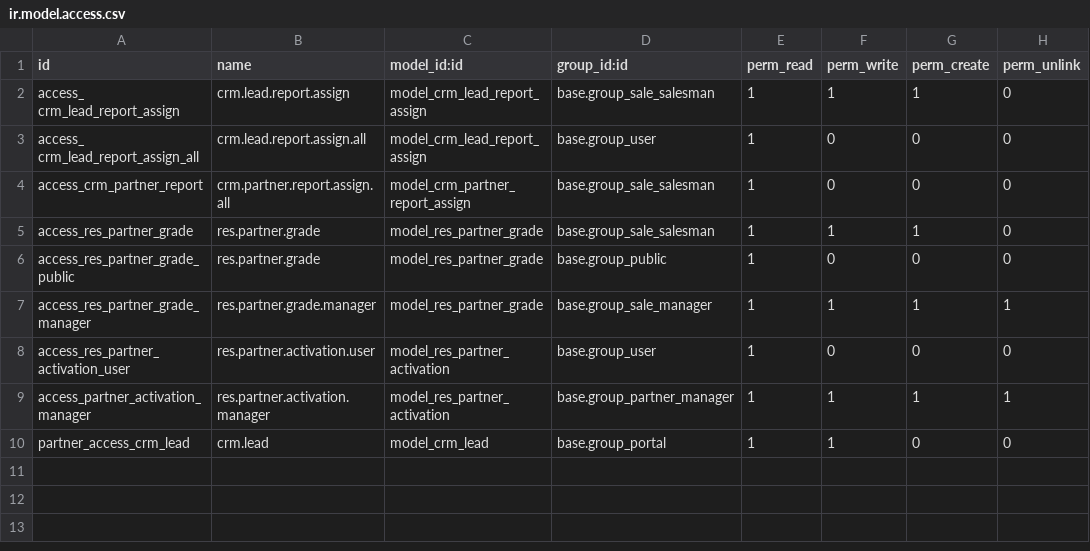
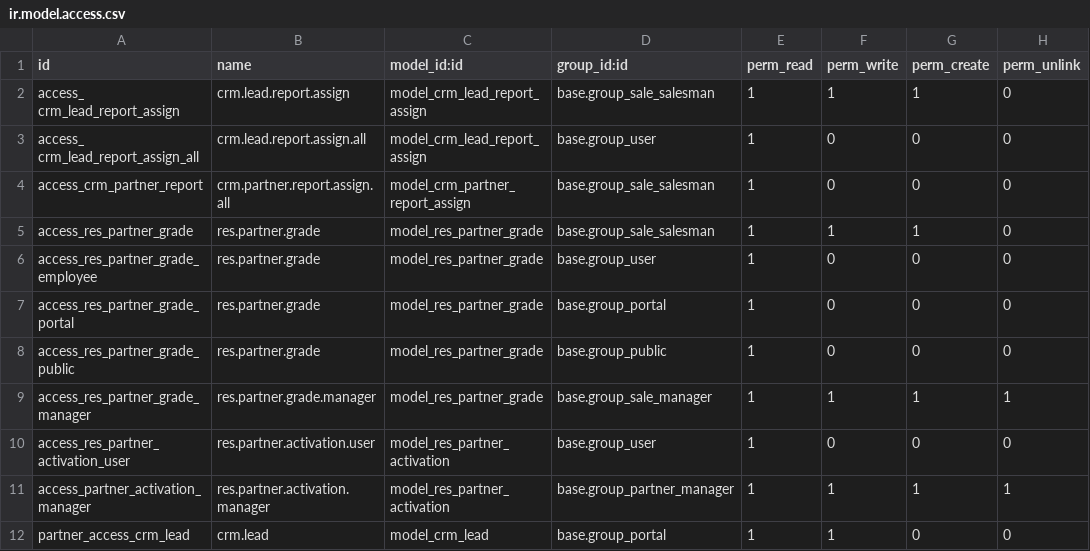
Before and after one commit to equitania/v8-server, a CSV file: addons/crm_partner_assign/security/ir.model.access.csv, drawn as a sheet; the diff names each change by its address in the sheet, - before the commit and + after, or states it on an @@ line.

```diff
--- a/addons/crm_partner_assign/security/ir.model.access.csv
+++ b/addons/crm_partner_assign/security/ir.model.access.csv
+row 6: access_res_partner_grade_employee | res.partner.grade | model_res_partner_grade | base.group_user | 1 | 0 | 0 | 0
+row 7: access_res_partner_grade_portal | res.partner.grade | model_res_partner_grade | base.group_portal | 1 | 0 | 0 | 0
```
Also changed, not shown: 22 other files.
